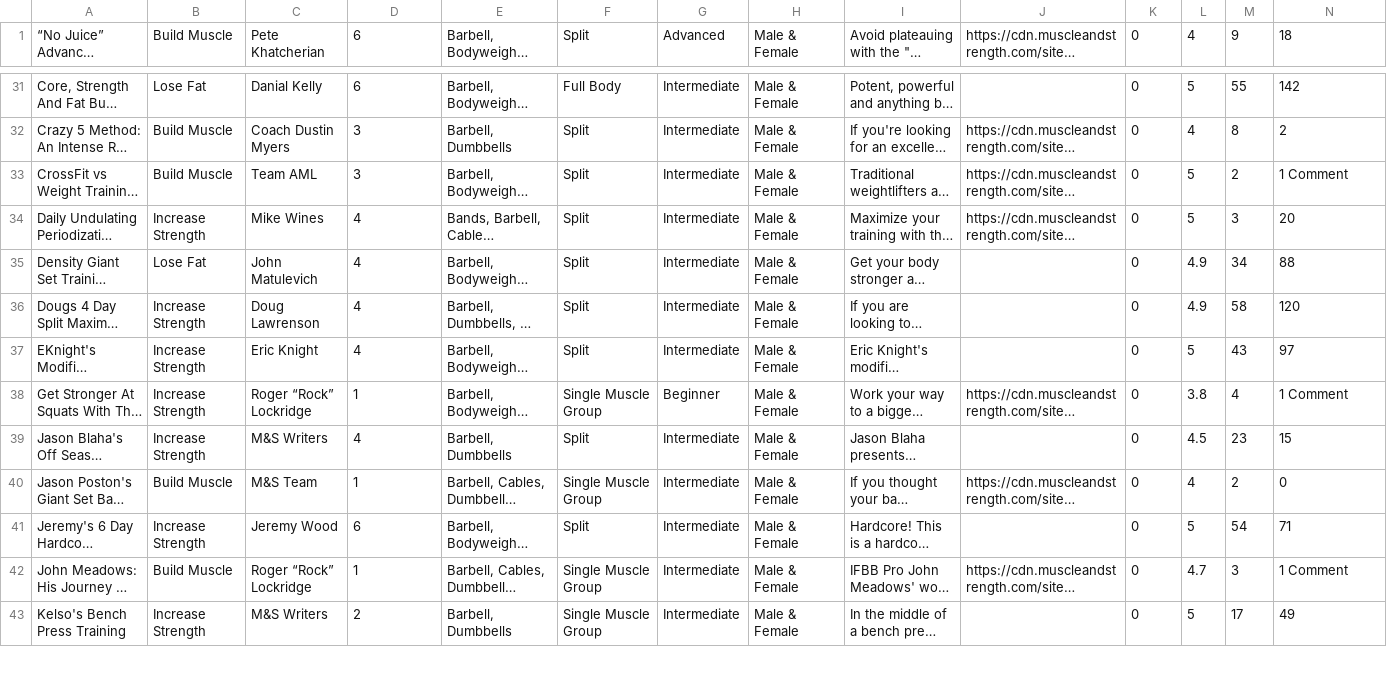
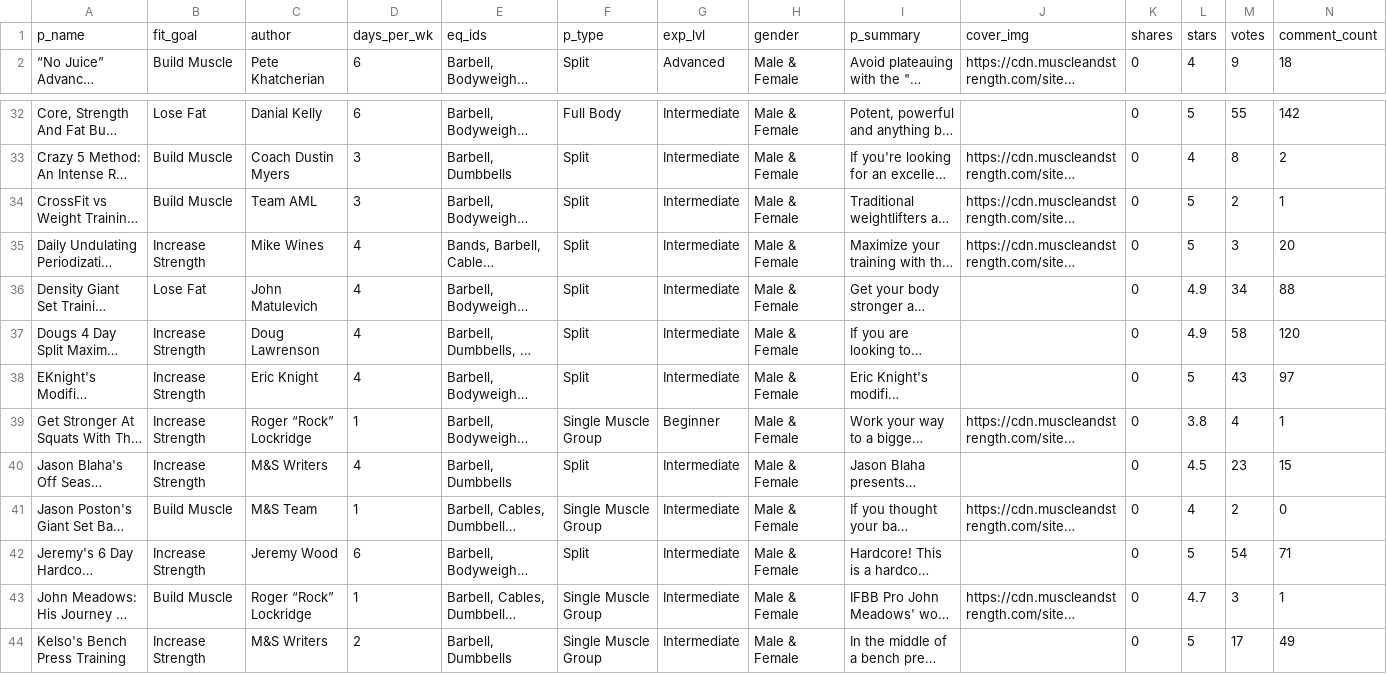
Before and after one commit to ishwantsodhi/Fitstr, a CSV file: scrapers/workouts/mas_popular_strength.csv, drawn as a sheet; only a part is shown, gaps mark what is left out; long unchanged cells end in …; addresses are those after the commit; the diff names each change by its address in the sheet, - before the commit and + after, or states it on an @@ line.

```diff
--- a/scrapers/workouts/mas_popular_strength.csv
+++ b/scrapers/workouts/mas_popular_strength.csv
+row 1: p_name | fit_goal | author | days_per_wk | eq_ids | p_type | exp_lvl | gender | p_summary | cover_img | shares | stars | votes | comment_count
-N34: 1 Comment
+N34: 1
-N39: 1 Comment
+N39: 1
-N43: 1 Comment
+N43: 1
```
Also changed, not shown: scrapers/workouts/mas_popular_cardio.csv, scrapers/workouts/mas_popular_fat_loss.csv, 10 other files.
